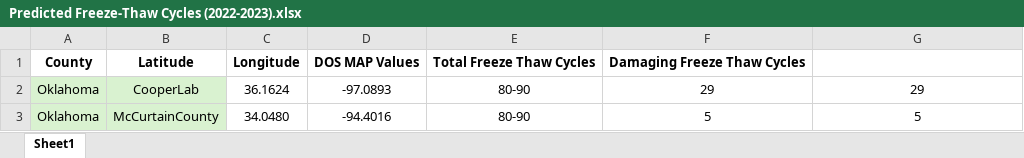
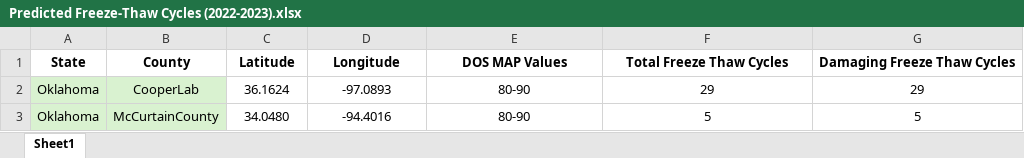
Before and after one commit to bahaaab1994-lgtm/freeze-thaw-cycle, an Excel workbook: Predicted Freeze-Thaw Cycles (2022-2023).xlsx, sheet Sheet1, drawn as a sheet; only a part is shown; values as stored, in another font and other column widths than the file's, no borders; removed rows and columns are numbered as before the commit, all else as after; the diff names each change by its address in the sheet, - before the commit and + after, or states it on an @@ line.

Commit message:
Add files via upload

```diff
--- a/Predicted Freeze-Thaw Cycles (2022-2023).xlsx (sheet Sheet1)
+++ b/Predicted Freeze-Thaw Cycles (2022-2023).xlsx (sheet Sheet1)
-row 1: County | Latitude | Longitude | DOS MAP Values | Total Freeze Thaw Cycles | Damaging Freeze Thaw Cycles
+row 1: State | County | Latitude | Longitude | DOS MAP Values | Total Freeze Thaw Cycles | Damaging Freeze Thaw Cycles
```
